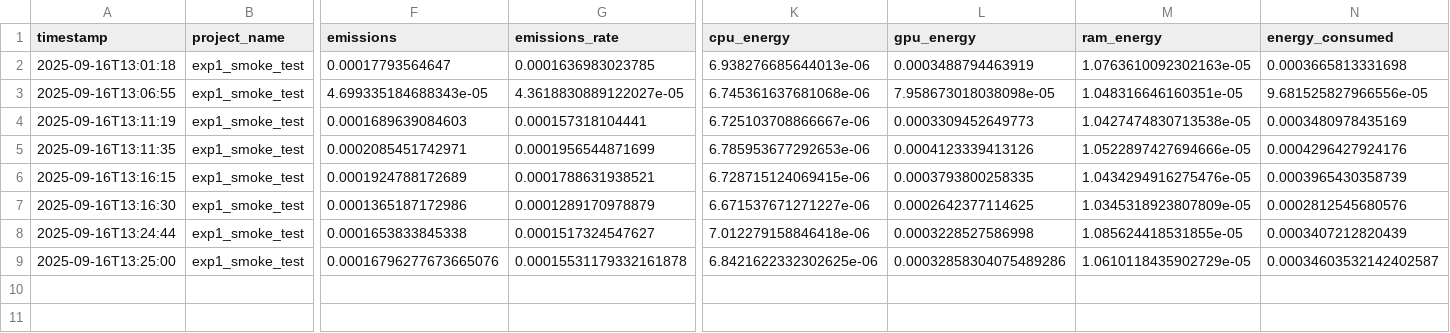
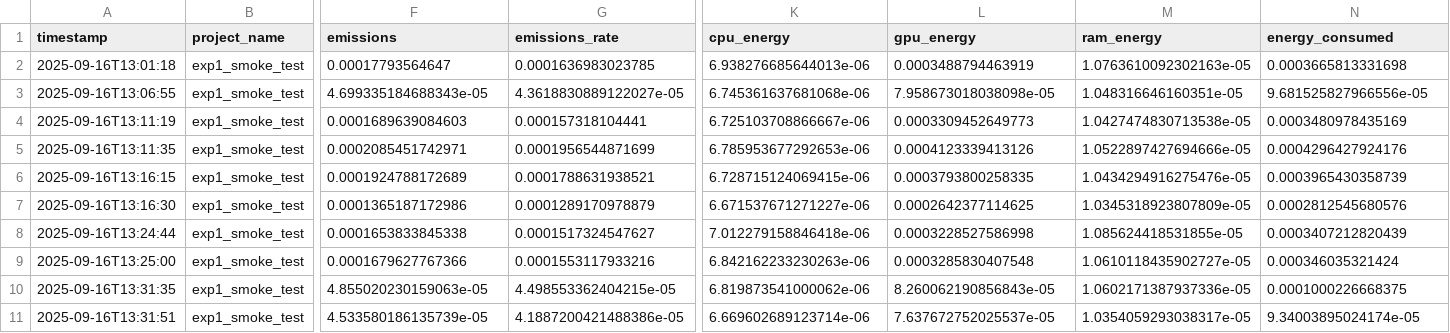
Before and after one commit to auto-res2/experiment_matsuzawa_250916, a CSV file: .research/iteration12/training_smoke/emissions.csv, drawn as a sheet; only a part is shown, gaps mark what is left out; rows hold the shown columns only; the diff names each change by its address in the sheet, - before the commit and + after, or states it on an @@ line.

```diff
--- a/.research/iteration12/training_smoke/emissions.csv
+++ b/.research/iteration12/training_smoke/emissions.csv
-F9 (emissions): 0.00016796277673665076
+F9 (emissions): 0.0001679627767366
-G9 (emissions_rate): 0.00015531179332161878
+G9 (emissions_rate): 0.0001553117933216
-K9 (cpu_energy): 6.8421622332302625e-06
+K9 (cpu_energy): 6.842162233230263e-06
-L9 (gpu_energy): 0.00032858304075489286
+L9 (gpu_energy): 0.0003285830407548
-M9 (ram_energy): 1.0610118435902729e-05
+M9 (ram_energy): 1.0610118435902727e-05
-N9 (energy_consumed): 0.00034603532142402587
+N9 (energy_consumed): 0.000346035321424
+row 10: 2025-09-16T13:31:35 | exp1_smoke_test | 4.855020230159063e-05 | 4.498553362404215e-05 | 6.819873541000062e-06 | 8.260062190856843e-05 | 1.0602171387937336e-05 | 0.0001000226668375
+row 11: 2025-09-16T13:31:51 | exp1_smoke_test | 4.533580186135739e-05 | 4.1887200421488386e-05 | 6.669602689123714e-06 | 7.637672752025537e-05 | 1.0354059293038317e-05 | 9.34003895024174e-05
```
Also changed, not shown: .research/iteration12/training_full/emissions.csv, 11 other files.
